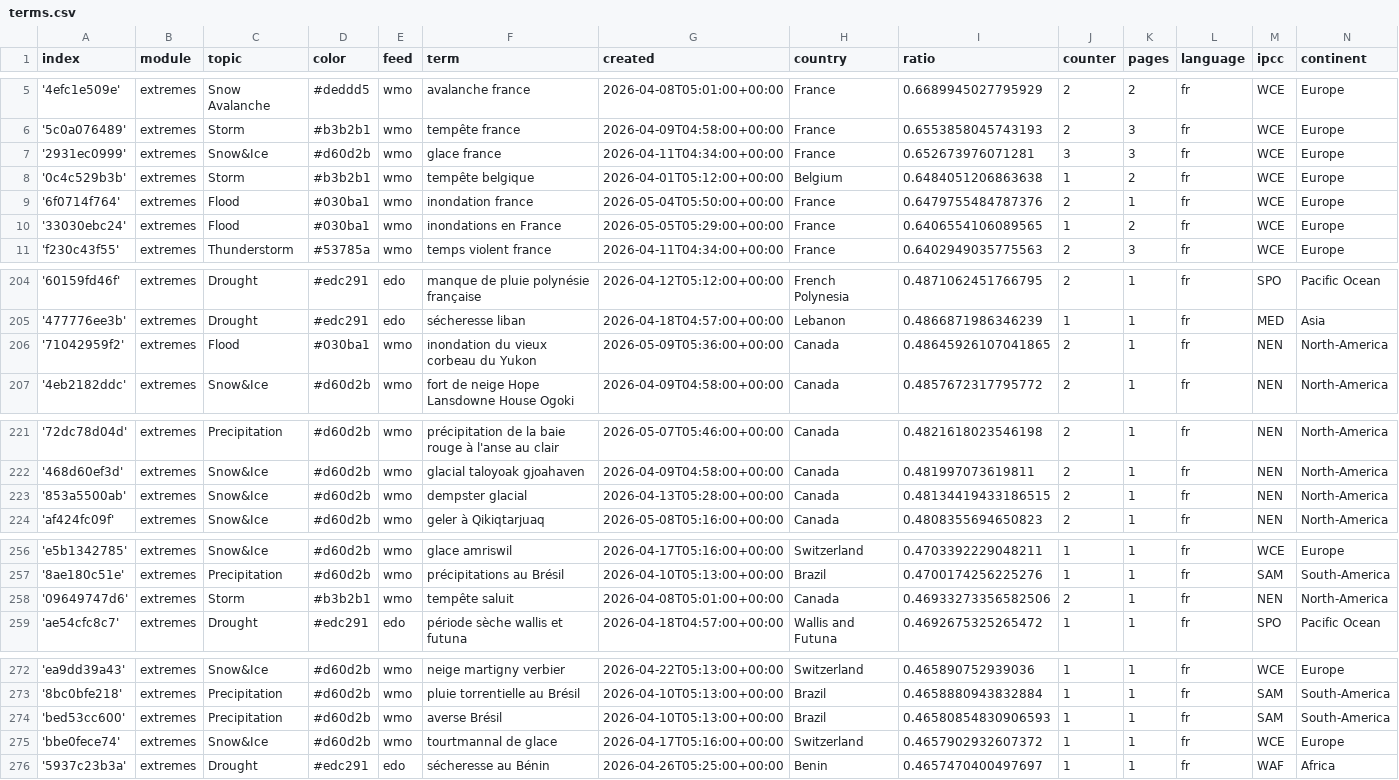
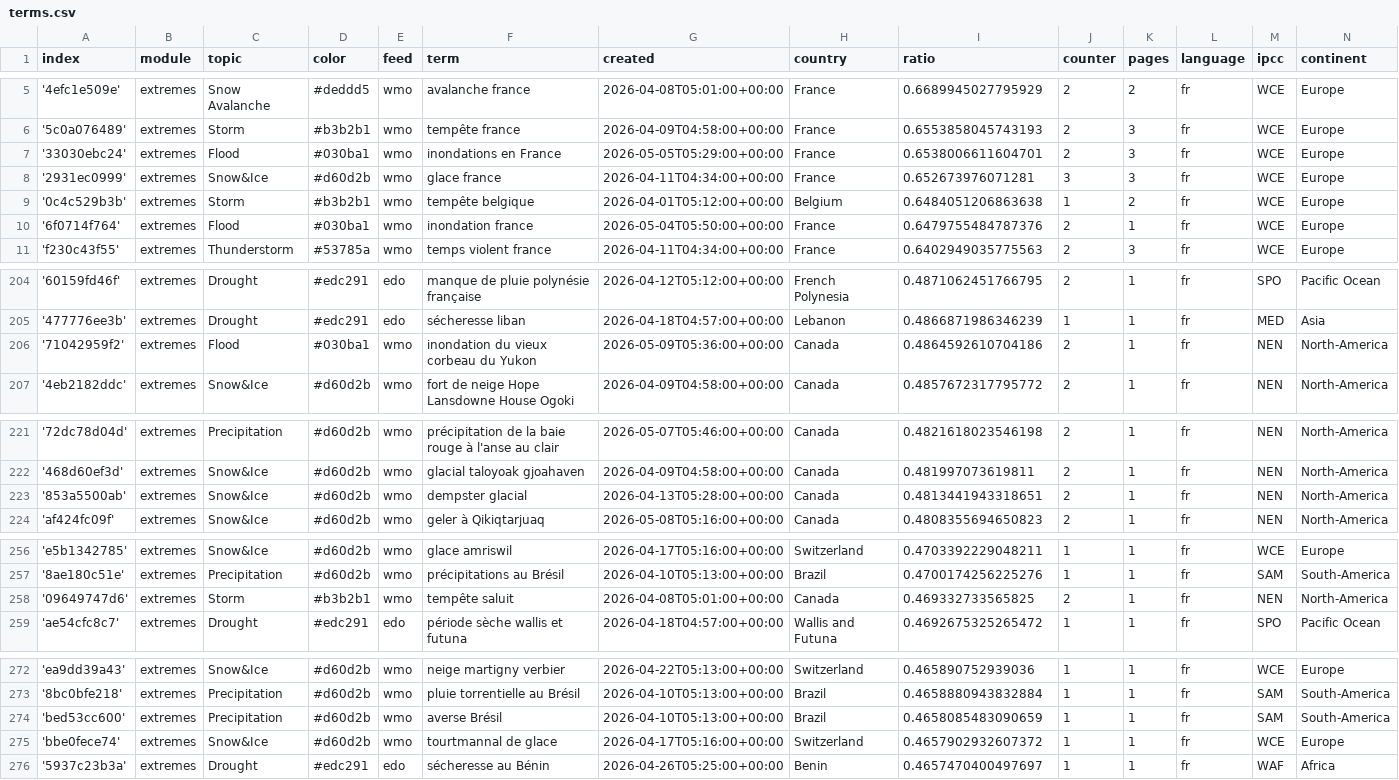
Before and after one commit to TinoH91news/frenchExtremes, a CSV file: terms.csv, drawn as a sheet; only a part is shown, gaps mark what is left out.

```diff
--- a/terms.csv
+++ b/terms.csv
@@ -6,2 +6,3 @@ index,module,topic,color,feed,term,created,country,ratio,counter,pages,language,
 '5c0a076489',extremes,Storm,#b3b2b1,wmo,tempête france,2026-04-09T04:58:00+00:00,France,0.6553858045743193,2,3,fr,WCE,Europe
+'33030ebc24',extremes,Flood,#030ba1,wmo,inondations en France,2026-05-05T05:29:00+00:00,France,0.6538006611604701,2,3,fr,WCE,Europe
 '2931ec0999',extremes,Snow&Ice,#d60d2b,wmo,glace france,2026-04-11T04:34:00+00:00,France,0.652673976071281,3,3,fr,WCE,Europe
@@ -9,3 +10,2 @@ index,module,topic,color,feed,term,created,country,ratio,counter,pages,language,
 '6f0714f764',extremes,Flood,#030ba1,wmo,inondation france,2026-05-04T05:50:00+00:00,France,0.6479755484787376,2,1,fr,WCE,Europe
-'33030ebc24',extremes,Flood,#030ba1,wmo,inondations en France,2026-05-05T05:29:00+00:00,France,0.6406554106089565,1,2,fr,WCE,Europe
 'f230c43f55',extremes,Thunderstorm,#53785a,wmo,temps violent france,2026-04-11T04:34:00+00:00,France,0.6402949035775563,2,3,fr,WCE,Europe
@@ -205,3 +205,3 @@ index,module,topic,color,feed,term,created,country,ratio,counter,pages,language,
 '477776ee3b',extremes,Drought,#edc291,edo,sécheresse liban,2026-04-18T04:57:00+00:00,Lebanon,0.4866871986346239,1,1,fr,MED,Asia
-'71042959f2',extremes,Flood,#030ba1,wmo,inondation du vieux corbeau du Yukon,2026-05-09T05:36:00+00:00,Canada,0.48645926107041865,2,1,fr,NEN,North-America
+'71042959f2',extremes,Flood,#030ba1,wmo,inondation du vieux corbeau du Yukon,2026-05-09T05:36:00+00:00,Canada,0.4864592610704186,2,1,fr,NEN,North-America
 '4eb2182ddc',extremes,Snow&Ice,#d60d2b,wmo,fort de neige Hope Lansdowne House Ogoki,2026-04-09T04:58:00+00:00,Canada,0.4857672317795772,2,1,fr,NEN,North-America
@@ -222,3 +222,3 @@ index,module,topic,color,feed,term,created,country,ratio,counter,pages,language,
 '468d60ef3d',extremes,Snow&Ice,#d60d2b,wmo,glacial taloyoak gjoahaven,2026-04-09T04:58:00+00:00,Canada,0.481997073619811,2,1,fr,NEN,North-America
-'853a5500ab',extremes,Snow&Ice,#d60d2b,wmo,dempster glacial,2026-04-13T05:28:00+00:00,Canada,0.48134419433186515,2,1,fr,NEN,North-America
+'853a5500ab',extremes,Snow&Ice,#d60d2b,wmo,dempster glacial,2026-04-13T05:28:00+00:00,Canada,0.4813441943318651,2,1,fr,NEN,North-America
 'af424fc09f',extremes,Snow&Ice,#d60d2b,wmo,geler à Qikiqtarjuaq,2026-05-08T05:16:00+00:00,Canada,0.4808355694650823,2,1,fr,NEN,North-America
@@ -257,3 +257,3 @@ index,module,topic,color,feed,term,created,country,ratio,counter,pages,language,
 '8ae180c51e',extremes,Precipitation,#d60d2b,wmo,précipitations au Brésil,2026-04-10T05:13:00+00:00,Brazil,0.4700174256225276,1,1,fr,SAM,South-America
-'09649747d6',extremes,Storm,#b3b2b1,wmo,tempête saluit,2026-04-08T05:01:00+00:00,Canada,0.46933273356582506,2,1,fr,NEN,North-America
+'09649747d6',extremes,Storm,#b3b2b1,wmo,tempête saluit,2026-04-08T05:01:00+00:00,Canada,0.469332733565825,2,1,fr,NEN,North-America
 'ae54cfc8c7',extremes,Drought,#edc291,edo,période sèche wallis et futuna,2026-04-18T04:57:00+00:00,Wallis and Futuna,0.4692675325265472,1,1,fr,SPO,Pacific Ocean
@@ -273,3 +273,3 @@ index,module,topic,color,feed,term,created,country,ratio,counter,pages,language,
 '8bc0bfe218',extremes,Precipitation,#d60d2b,wmo,pluie torrentielle au Brésil,2026-04-10T05:13:00+00:00,Brazil,0.4658880943832884,1,1,fr,SAM,South-America
-'bed53cc600',extremes,Precipitation,#d60d2b,wmo,averse Brésil,2026-04-10T05:13:00+00:00,Brazil,0.46580854830906593,1,1,fr,SAM,South-America
+'bed53cc600',extremes,Precipitation,#d60d2b,wmo,averse Brésil,2026-04-10T05:13:00+00:00,Brazil,0.4658085483090659,1,1,fr,SAM,South-America
 'bbe0fece74',extremes,Snow&Ice,#d60d2b,wmo,tourtmannal de glace,2026-04-17T05:16:00+00:00,Switzerland,0.4657902932607372,1,1,fr,WCE,Europe
```
Also changed, not shown: cxsv/news_2026_05.csv, 1 other file.
